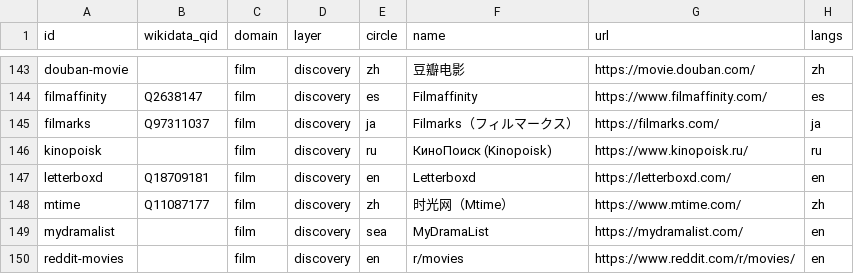
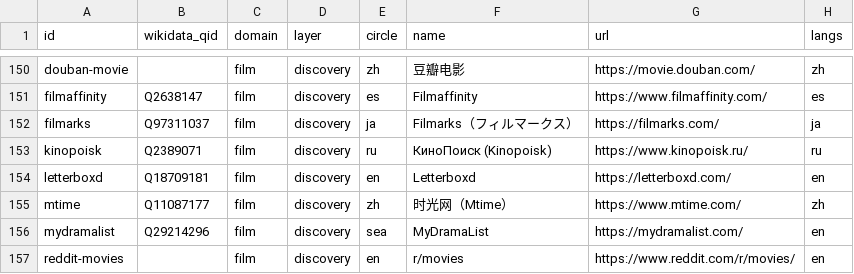
Before and after one commit to LengyanReader/gruel_cooking, a CSV file: docs/discovery_atlas/atlas.csv, drawn as a sheet; only a part is shown, gaps mark what is left out; addresses are those after the commit; the diff covers the shown part only; the diff names each change by its address in the sheet, - before the commit and + after, or states it on an @@ line.

```diff
--- a/docs/discovery_atlas/atlas.csv
+++ b/docs/discovery_atlas/atlas.csv
-B153 (wikidata_qid): (empty)
+B153 (wikidata_qid): Q2389071
-B156 (wikidata_qid): (empty)
+B156 (wikidata_qid): Q29214296
```
Also changed, not shown: 10 added rows and 10 edited cells elsewhere in this file, 8 other files.
